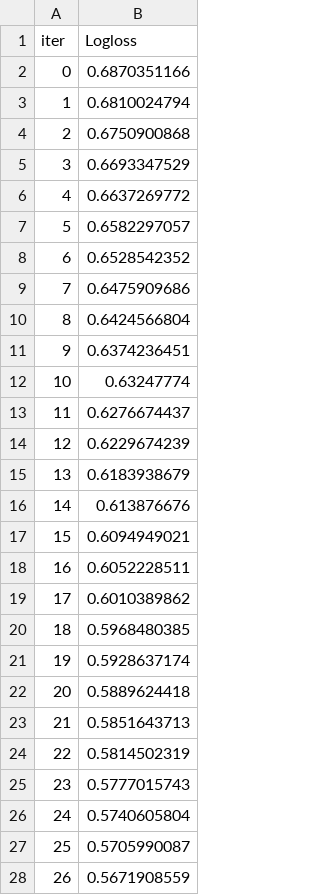
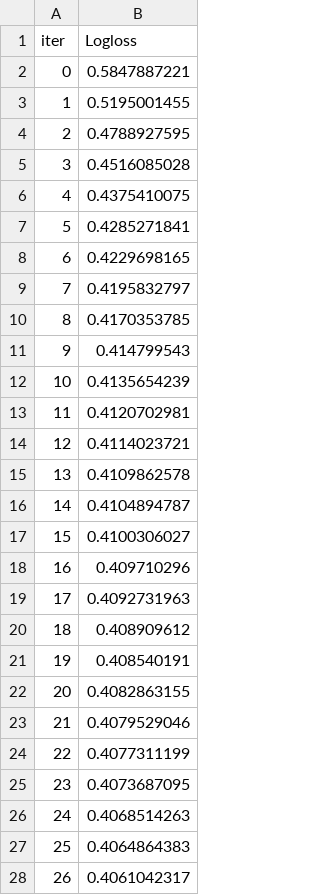
Before and after one commit to mhs10031990/Hands_on, a TSV file: catboost_info/learn_error.tsv, drawn as a sheet; only a part is shown; the diff covers the shown part only.

```diff
--- a/catboost_info/learn_error.tsv
+++ b/catboost_info/learn_error.tsv
@@ -1,28 +1,28 @@
 iter	Logloss
-0	0.6870351166
-1	0.6810024794
-2	0.6750900868
-3	0.6693347529
-4	0.6637269772
-5	0.6582297057
-6	0.6528542352
-7	0.6475909686
-8	0.6424566804
-9	0.6374236451
-10	0.63247774
-11	0.6276674437
-12	0.6229674239
-13	0.6183938679
-14	0.613876676
-15	0.6094949021
-16	0.6052228511
-17	0.6010389862
-18	0.5968480385
-19	0.5928637174
-20	0.5889624418
-21	0.5851643713
-22	0.5814502319
-23	0.5777015743
-24	0.5740605804
-25	0.5705990087
-26	0.5671908559
+0	0.5847887221
+1	0.5195001455
+2	0.4788927595
+3	0.4516085028
+4	0.4375410075
+5	0.4285271841
+6	0.4229698165
+7	0.4195832797
+8	0.4170353785
+9	0.414799543
+10	0.4135654239
+11	0.4120702981
+12	0.4114023721
+13	0.4109862578
+14	0.4104894787
+15	0.4100306027
+16	0.409710296
+17	0.4092731963
+18	0.408909612
+19	0.408540191
+20	0.4082863155
+21	0.4079529046
+22	0.4077311199
+23	0.4073687095
+24	0.4068514263
+25	0.4064864383
+26	0.4061042317
```
Also changed, not shown: 73 edited cells elsewhere in this file, catboost_info/time_left.tsv, 3 other files.
